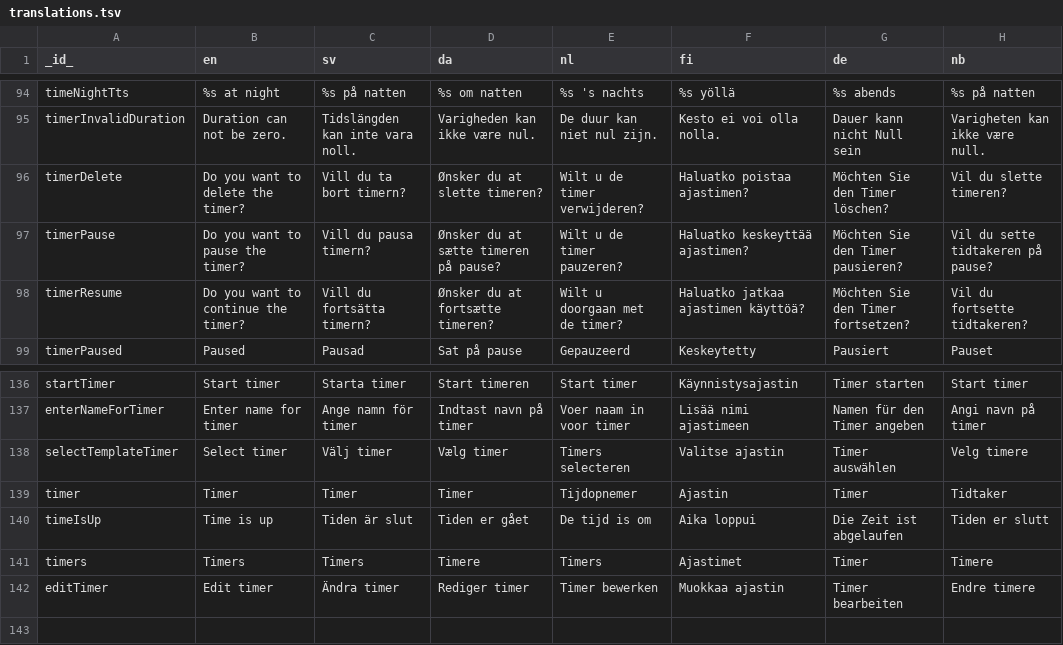
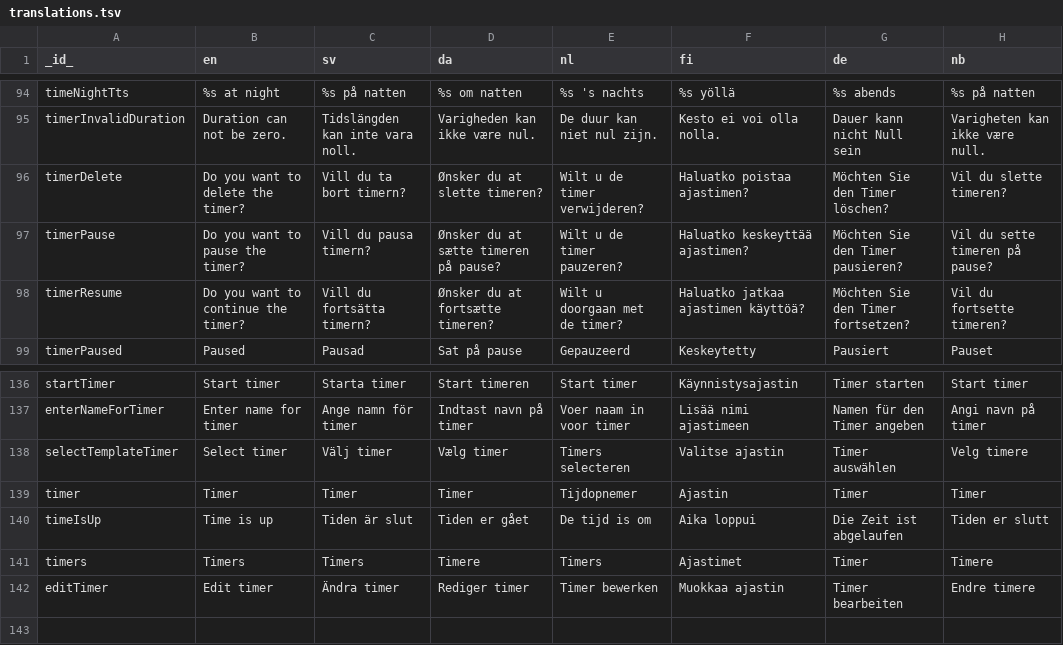
Before and after one commit to abilia/system_settings_editor, a TSV file: lib/i18n/translations.tsv, drawn as a sheet; only a part is shown, gaps mark what is left out.

```diff
--- a/lib/i18n/translations.tsv
+++ b/lib/i18n/translations.tsv
@@ -96,4 +96,4 @@ timerInvalidDuration	Duration can not be zero.	Tidslängden kan inte vara noll.
 timerDelete	Do you want to delete the timer?	Vill du ta bort timern?	Ønsker du at slette timeren?	Wilt u de timer verwijderen?	Haluatko poistaa ajastimen?	Möchten Sie den Timer löschen?	Vil du slette timeren?
-timerPause	Do you want to pause the timer?	Vill du pausa timern?	Ønsker du at sætte timeren på pause?	Wilt u de timer pauzeren?	Haluatko keskeyttää ajastimen?	Möchten Sie den Timer pausieren?	Vil du sette tidtakeren på pause?
-timerResume	Do you want to continue the timer?	Vill du fortsätta timern?	Ønsker du at fortsætte timeren?	Wilt u doorgaan met de timer?	Haluatko jatkaa ajastimen käyttöä?	Möchten Sie den Timer fortsetzen?	Vil du fortsette tidtakeren?
+timerPause	Do you want to pause the timer?	Vill du pausa timern?	Ønsker du at sætte timeren på pause?	Wilt u de timer pauzeren?	Haluatko keskeyttää ajastimen?	Möchten Sie den Timer pausieren?	Vil du sette timeren på pause?
+timerResume	Do you want to continue the timer?	Vill du fortsätta timern?	Ønsker du at fortsætte timeren?	Wilt u doorgaan met de timer?	Haluatko jatkaa ajastimen käyttöä?	Möchten Sie den Timer fortsetzen?	Vil du fortsette timeren?
 timerPaused	Paused	Pausad	Sat på pause	Gepauzeerd	Keskeytetty	Pausiert	Pauset
@@ -138,3 +138,3 @@ enterNameForTimer	Enter name for timer	Ange namn för timer	Indtast navn på tim
 selectTemplateTimer	Select timer	Välj timer	Vælg timer	Timers selecteren	Valitse ajastin	Timer auswählen	Velg timere
-timer	Timer	Timer	Timer	Tijdopnemer	Ajastin	Timer	Tidtaker
+timer	Timer	Timer	Timer	Tijdopnemer	Ajastin	Timer	Timer
 timeIsUp	Time is up	Tiden är slut	Tiden er gået	De tijd is om	Aika loppui	Die Zeit ist abgelaufen	Tiden er slutt
```
Also changed, not shown: 1 other file.
